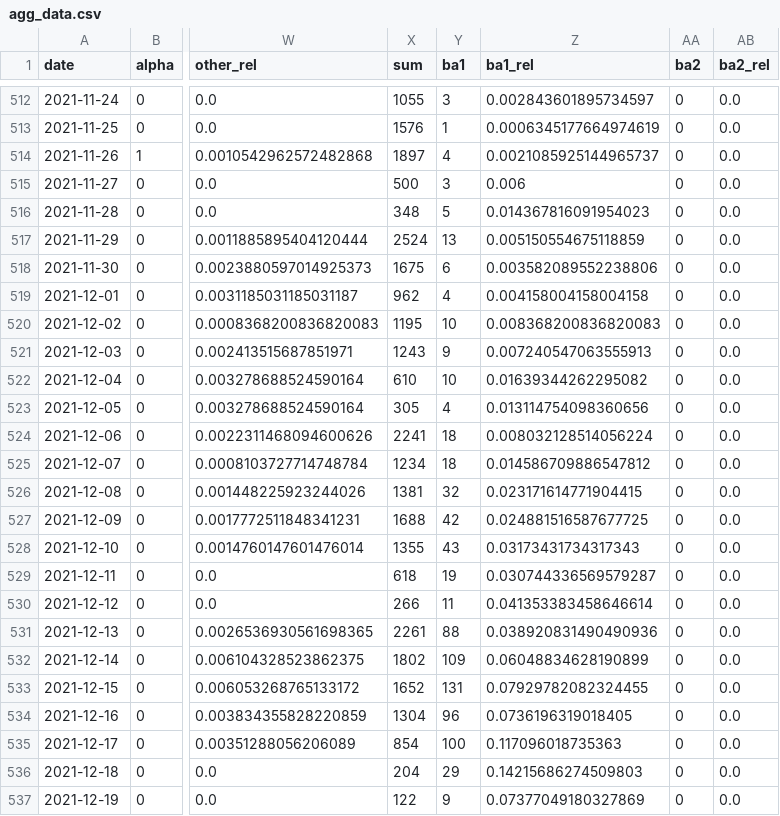
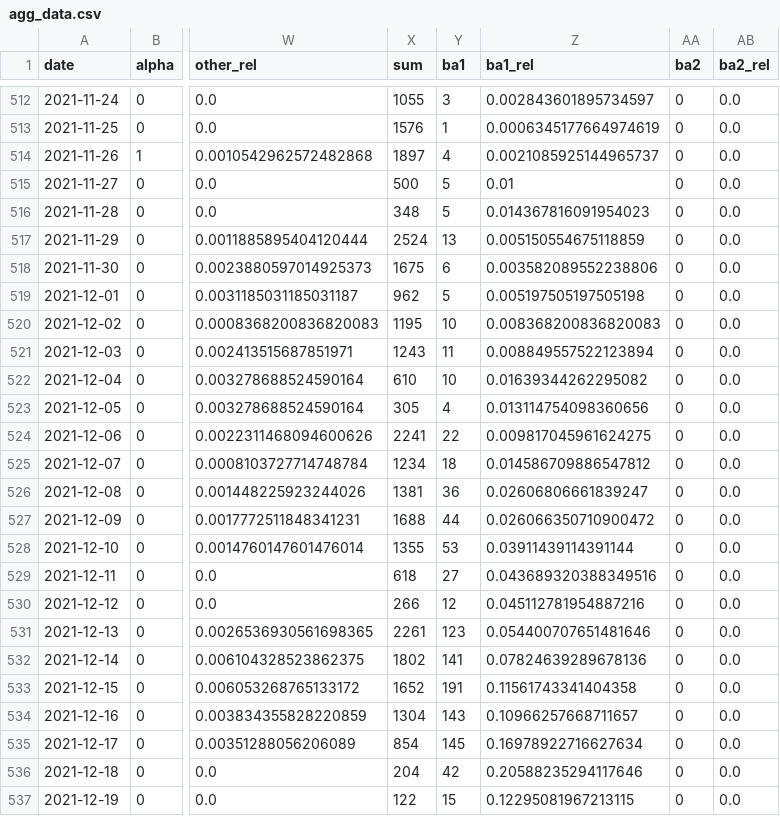
Before and after one commit to erikjs14/next-variants, a CSV file: data/agg_data.csv, drawn as a sheet; only a part is shown, gaps mark what is left out; the diff covers the shown part only; the diff names each change by its address in the sheet, - before the commit and + after, or states it on an @@ line.

```diff
--- a/data/agg_data.csv
+++ b/data/agg_data.csv
-Y515 (ba1): 3
+Y515 (ba1): 5
-Z515 (ba1_rel): 0.006
+Z515 (ba1_rel): 0.01
-Y519 (ba1): 4
+Y519 (ba1): 5
-Z519 (ba1_rel): 0.004158004158004158
+Z519 (ba1_rel): 0.005197505197505198
-Y521 (ba1): 9
+Y521 (ba1): 11
-Z521 (ba1_rel): 0.007240547063555913
+Z521 (ba1_rel): 0.008849557522123894
-Y524 (ba1): 18
+Y524 (ba1): 22
-Z524 (ba1_rel): 0.008032128514056224
+Z524 (ba1_rel): 0.009817045961624275
-Y526 (ba1): 32
+Y526 (ba1): 36
-Z526 (ba1_rel): 0.023171614771904415
+Z526 (ba1_rel): 0.02606806661839247
-Y527 (ba1): 42
+Y527 (ba1): 44
-Z527 (ba1_rel): 0.024881516587677725
+Z527 (ba1_rel): 0.026066350710900472
-Y528 (ba1): 43
+Y528 (ba1): 53
-Z528 (ba1_rel): 0.03173431734317343
+Z528 (ba1_rel): 0.03911439114391144
-Y529 (ba1): 19
+Y529 (ba1): 27
-Z529 (ba1_rel): 0.030744336569579287
+Z529 (ba1_rel): 0.043689320388349516
-Y530 (ba1): 11
+Y530 (ba1): 12
-Z530 (ba1_rel): 0.041353383458646614
+Z530 (ba1_rel): 0.045112781954887216
-Y531 (ba1): 88
+Y531 (ba1): 123
-Z531 (ba1_rel): 0.038920831490490936
+Z531 (ba1_rel): 0.054400707651481646
-Y532 (ba1): 109
+Y532 (ba1): 141
-Z532 (ba1_rel): 0.06048834628190899
+Z532 (ba1_rel): 0.07824639289678136
-Y533 (ba1): 131
+Y533 (ba1): 191
-Z533 (ba1_rel): 0.07929782082324455
+Z533 (ba1_rel): 0.11561743341404358
-Y534 (ba1): 96
+Y534 (ba1): 143
-Z534 (ba1_rel): 0.0736196319018405
+Z534 (ba1_rel): 0.10966257668711657
-Y535 (ba1): 100
+Y535 (ba1): 145
-Z535 (ba1_rel): 0.117096018735363
+Z535 (ba1_rel): 0.16978922716627634
-Y536 (ba1): 29
+Y536 (ba1): 42
-Z536 (ba1_rel): 0.14215686274509803
+Z536 (ba1_rel): 0.20588235294117646
-Y537 (ba1): 9
+Y537 (ba1): 15
-Z537 (ba1_rel): 0.07377049180327869
+Z537 (ba1_rel): 0.12295081967213115
```
Also changed, not shown: 116 edited cells elsewhere in this file, data/agg_data_rolling.csv, data/growth_fit/ba1.csv, 2 other files.
